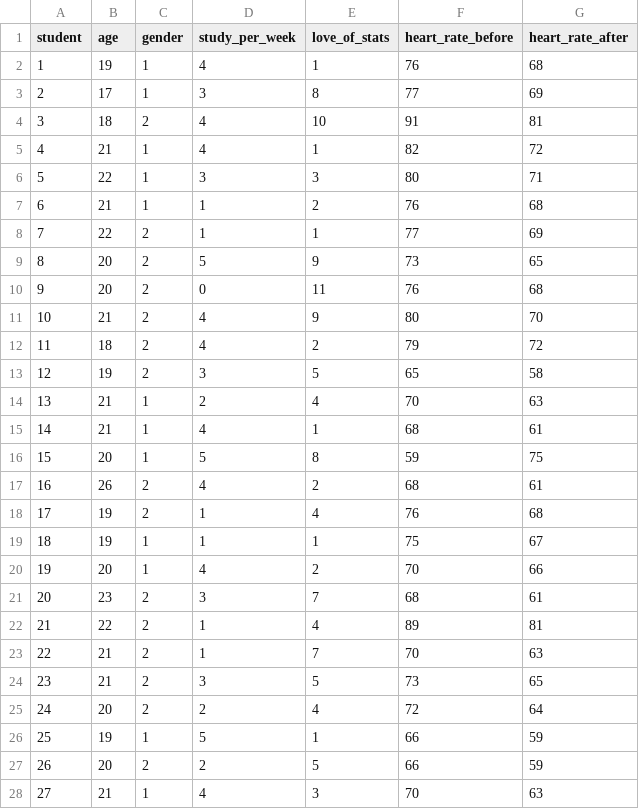
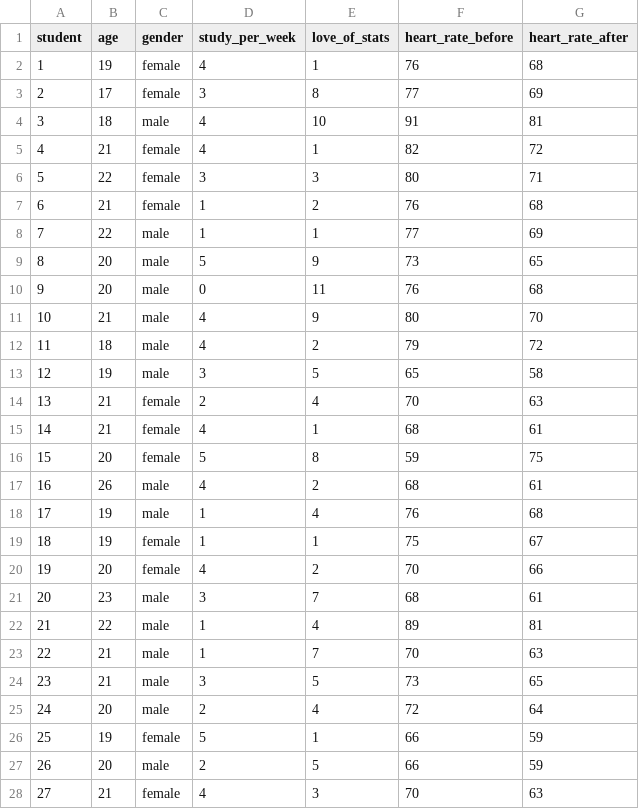
Before and after one commit to mccarthy-m-g/psyc-615-lab, a CSV file: data/assignment-01_q2.csv, drawn as a sheet; only a part is shown; the diff covers the shown part only.

Commit message:
fix values in gender column

```diff
--- a/data/assignment-01_q2.csv
+++ b/data/assignment-01_q2.csv
@@ -1,28 +1,28 @@
 student,age,gender,study_per_week,love_of_stats,heart_rate_before,heart_rate_after
-1,19,1,4,1,76,68
-2,17,1,3,8,77,69
-3,18,2,4,10,91,81
-4,21,1,4,1,82,72
-5,22,1,3,3,80,71
-6,21,1,1,2,76,68
-7,22,2,1,1,77,69
-8,20,2,5,9,73,65
-9,20,2,0,11,76,68
-10,21,2,4,9,80,70
-11,18,2,4,2,79,72
-12,19,2,3,5,65,58
-13,21,1,2,4,70,63
-14,21,1,4,1,68,61
-15,20,1,5,8,59,75
-16,26,2,4,2,68,61
-17,19,2,1,4,76,68
-18,19,1,1,1,75,67
-19,20,1,4,2,70,66
-20,23,2,3,7,68,61
-21,22,2,1,4,89,81
-22,21,2,1,7,70,63
-23,21,2,3,5,73,65
-24,20,2,2,4,72,64
-25,19,1,5,1,66,59
-26,20,2,2,5,66,59
-27,21,1,4,3,70,63
+1,19,female,4,1,76,68
+2,17,female,3,8,77,69
+3,18,male,4,10,91,81
+4,21,female,4,1,82,72
+5,22,female,3,3,80,71
+6,21,female,1,2,76,68
+7,22,male,1,1,77,69
+8,20,male,5,9,73,65
+9,20,male,0,11,76,68
+10,21,male,4,9,80,70
+11,18,male,4,2,79,72
+12,19,male,3,5,65,58
+13,21,female,2,4,70,63
+14,21,female,4,1,68,61
+15,20,female,5,8,59,75
+16,26,male,4,2,68,61
+17,19,male,1,4,76,68
+18,19,female,1,1,75,67
+19,20,female,4,2,70,66
+20,23,male,3,7,68,61
+21,22,male,1,4,89,81
+22,21,male,1,7,70,63
+23,21,male,3,5,73,65
+24,20,male,2,4,72,64
+25,19,female,5,1,66,59
+26,20,male,2,5,66,59
+27,21,female,4,3,70,63
```
Also changed, not shown: 33 edited cells elsewhere in this file.
